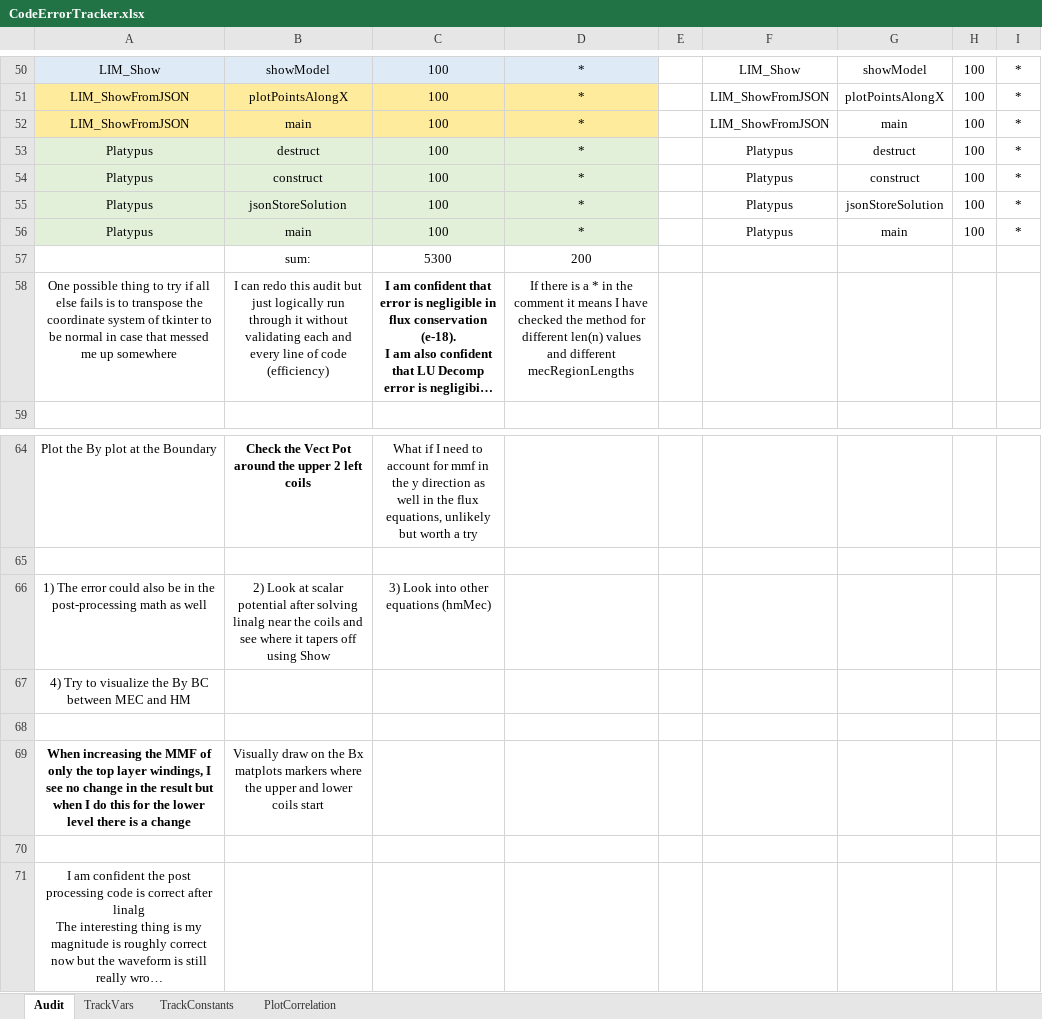
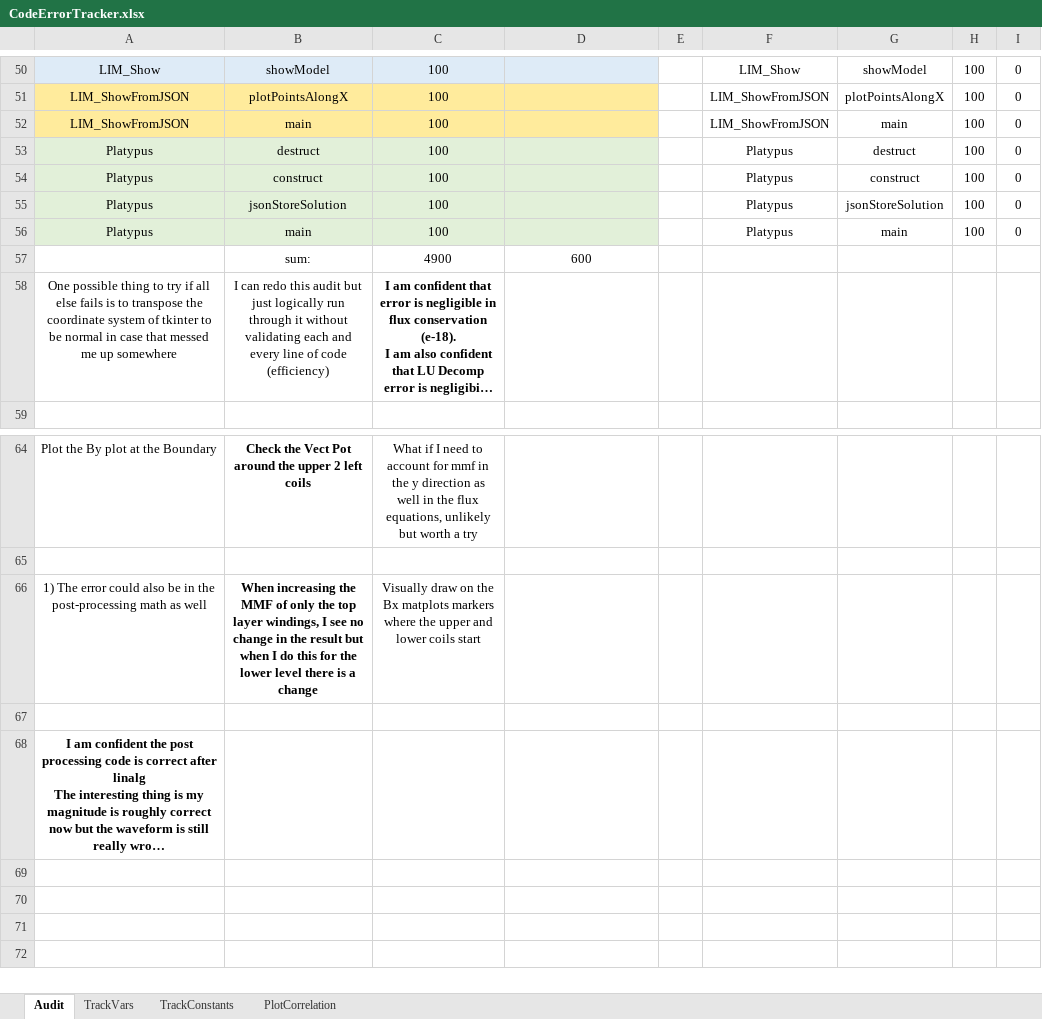
Before and after one commit to MichaelThamm/masters-thesis, an Excel workbook: CodeErrorTracker.xlsx, sheet Audit, drawn as a sheet; only a part is shown, gaps mark what is left out; long unchanged cells end in …; values as stored, in another font and other column widths than the file's, no borders; charts and pictures and table styles not drawn; removed rows and columns are numbered as before the commit, all else as after; the diff covers the shown part only; the diff names each change by its address in the sheet, - before the commit and + after, or states it on an @@ line.

```diff
--- a/CodeErrorTracker.xlsx (sheet Audit)
+++ b/CodeErrorTracker.xlsx (sheet Audit)
-D50:D56: *
+D50:D56: (empty)
-I50:I56: *
+I50:I56: 0
-C57: 5300
+C57: 4900
-D57: 200
+D57: 600
-D58: If there is a * in the comment it means I have checked the method for different len(n) values and different mecRegionLengths
+D58: (empty)
-B66: 2) Look at scalar potential after solving linalg near the coils and see where it tapers off using Show
+B66: When increasing the MMF of only the top layer windings, I see no change in the result but when I do this for the lower level there is a change
-B66 bold: off
+B66 bold: on
-C66: 3) Look into other equations (hmMec)
+C66: Visually draw on the Bx matplots markers where the upper and lower coils start
-row 67: 4) Try to visualize the By BC between MEC and HM
-row 68: (empty)
-row 69: When increasing the MMF of only the top layer windings, I see no change in the result but when I do this for the lower level there is a change | Visually draw on the Bx matplots markers where the upper and lower coils start
-A68 bold: off
+A68 bold: on
```
Also changed, not shown: 81 edited cells and cell formats elsewhere in this sheet, sheet TrackVars, charts or pictures, 2 other files.
